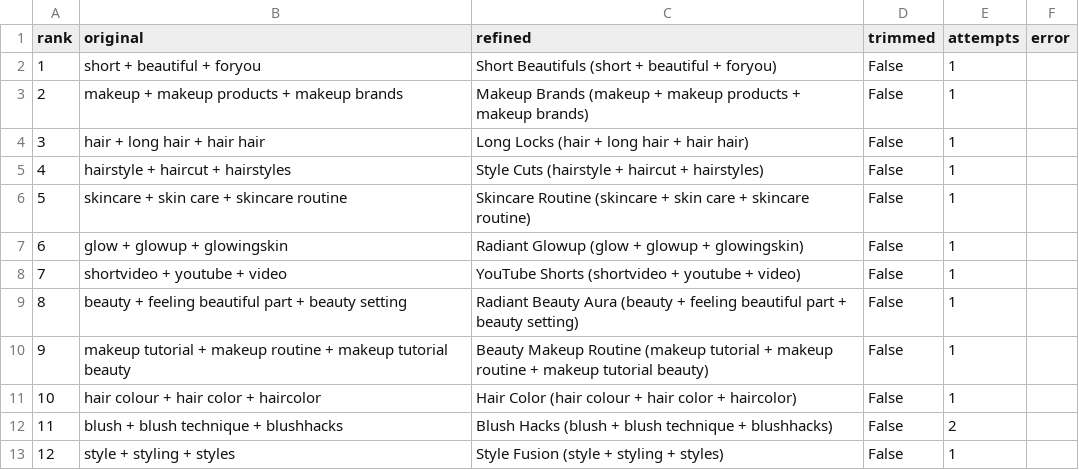
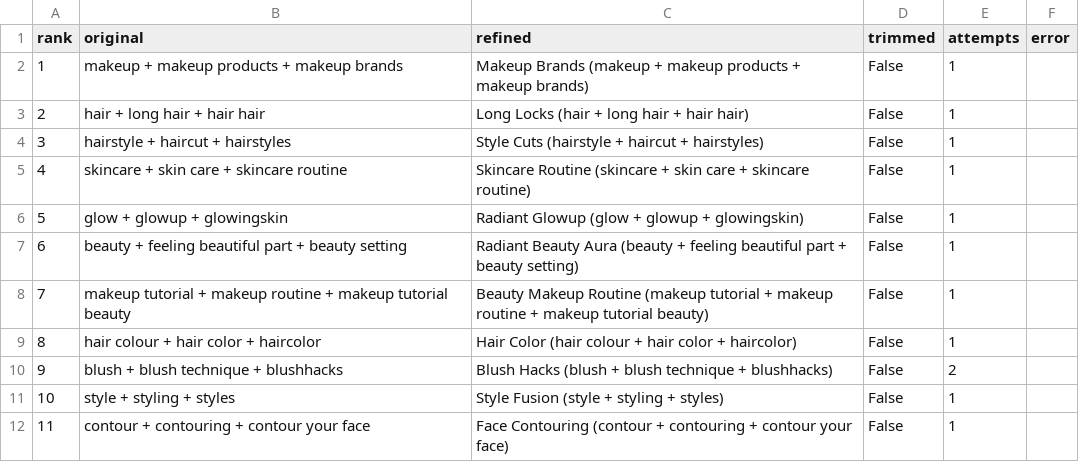
Before and after one commit to jeffwgg/beauty-trend-spotter, a CSV file: data/refined_trends.csv, drawn as a sheet; only a part is shown; the shorter side is filled out with more unchanged rows; removed rows and columns are numbered as before the commit, all else as after; the diff names each change by its address in the sheet, - before the commit and + after, or states it on an @@ line.

```diff
--- a/data/refined_trends.csv
+++ b/data/refined_trends.csv
-row 2: 1 | short + beautiful + foryou | Short Beautifuls (short + beautiful + foryou) | False | 1
@@ column A (rank) renumbered from row 2 down @@
-row 8: 7 | shortvideo + youtube + video | YouTube Shorts (shortvideo + youtube + video) | False | 1
```
Also changed, not shown: data/product_gaps.csv, data/top_trends_clean.csv, 1 other file.
